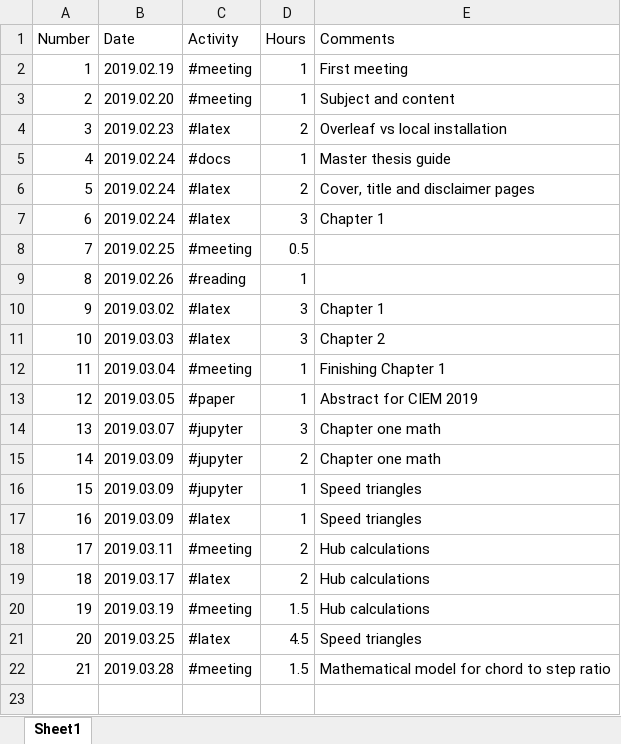
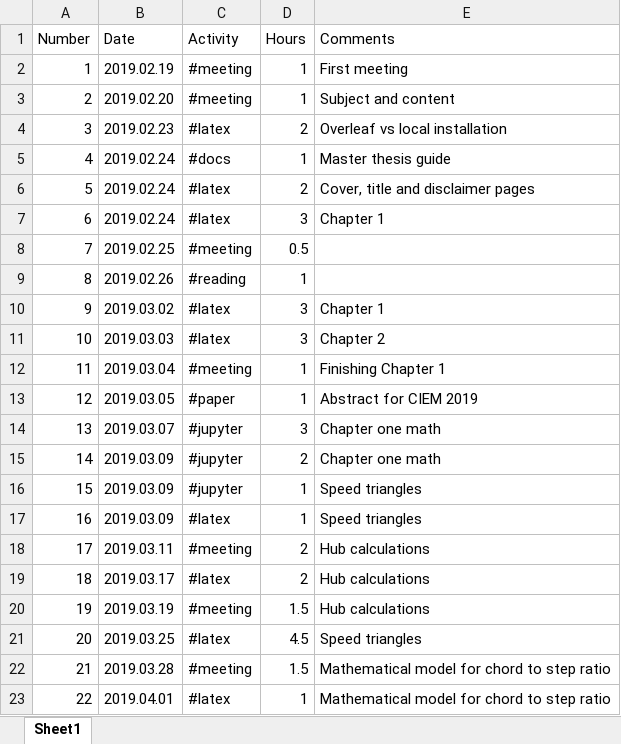
Before and after one commit to nemet3D/Master-s-Thesis---UPT, an Excel workbook: docs/Hours.xlsx, sheet Sheet1, drawn as a sheet; values as stored, in another font and other column widths than the file's, no borders; the diff names each change by its address in the sheet, - before the commit and + after, or states it on an @@ line.

```diff
--- a/docs/Hours.xlsx (sheet Sheet1)
+++ b/docs/Hours.xlsx (sheet Sheet1)
+row 23: 22 | 2019.04.01 | #latex | 1 | Mathematical model for chord to step ratio
```
Also changed, not shown: 3 other files.
